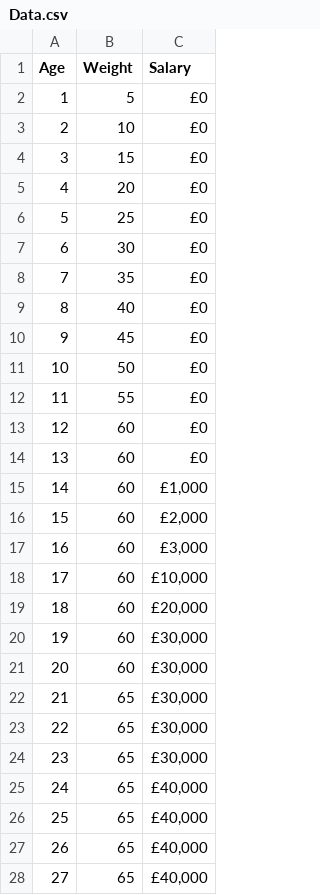
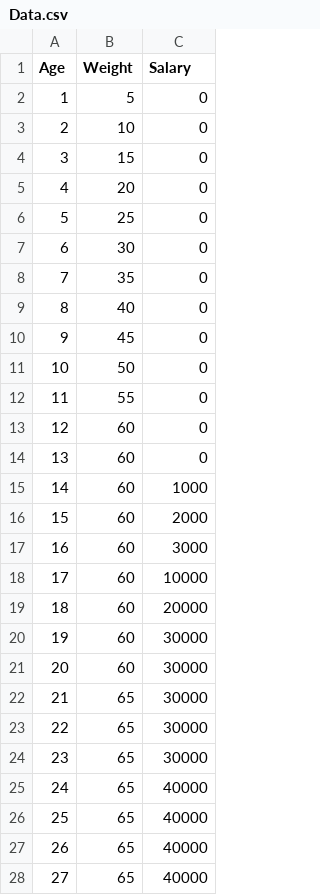
Before and after one commit to joshKiddl/ml-linear-regression, a CSV file: data/Data.csv, drawn as a sheet; only a part is shown; the diff covers the shown part only.

Commit message:
removed £

```diff
--- a/data/Data.csv
+++ b/data/Data.csv
@@ -1,28 +1,28 @@
 Age,Weight,Salary
-1,5,£0
-2,10,£0
-3,15,£0
-4,20,£0
-5,25,£0
-6,30,£0
-7,35,£0
-8,40,£0
-9,45,£0
-10,50,£0
-11,55,£0
-12,60,£0
-13,60,£0
-14,60,"£1,000"
-15,60,"£2,000"
-16,60,"£3,000"
-17,60,"£10,000"
-18,60,"£20,000"
-19,60,"£30,000"
-20,60,"£30,000"
-21,65,"£30,000"
-22,65,"£30,000"
-23,65,"£30,000"
-24,65,"£40,000"
-25,65,"£40,000"
-26,65,"£40,000"
-27,65,"£40,000"
+1,5,0
+2,10,0
+3,15,0
+4,20,0
+5,25,0
+6,30,0
+7,35,0
+8,40,0
+9,45,0
+10,50,0
+11,55,0
+12,60,0
+13,60,0
+14,60,1000
+15,60,2000
+16,60,3000
+17,60,10000
+18,60,20000
+19,60,30000
+20,60,30000
+21,65,30000
+22,65,30000
+23,65,30000
+24,65,40000
+25,65,40000
+26,65,40000
+27,65,40000
```
Also changed, not shown: 44 edited cells elsewhere in this file.
